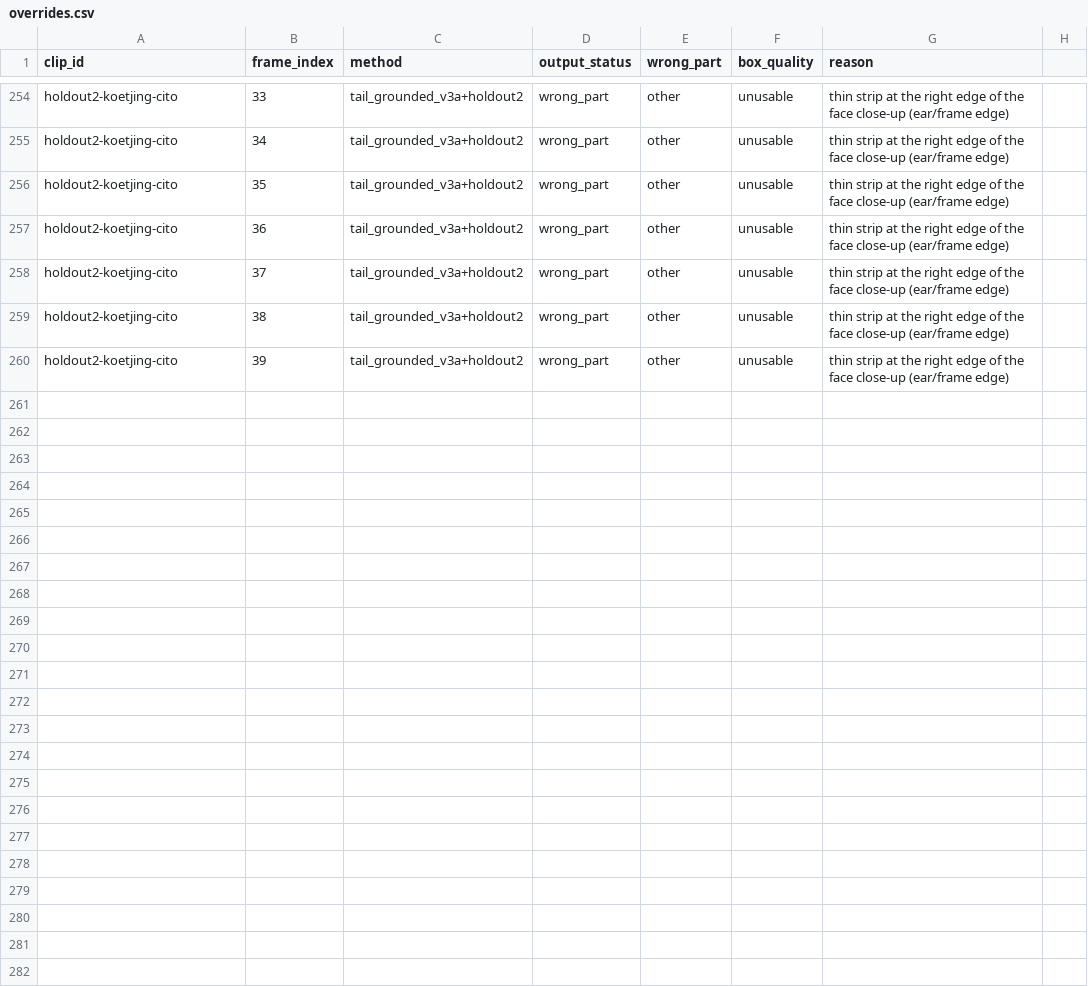
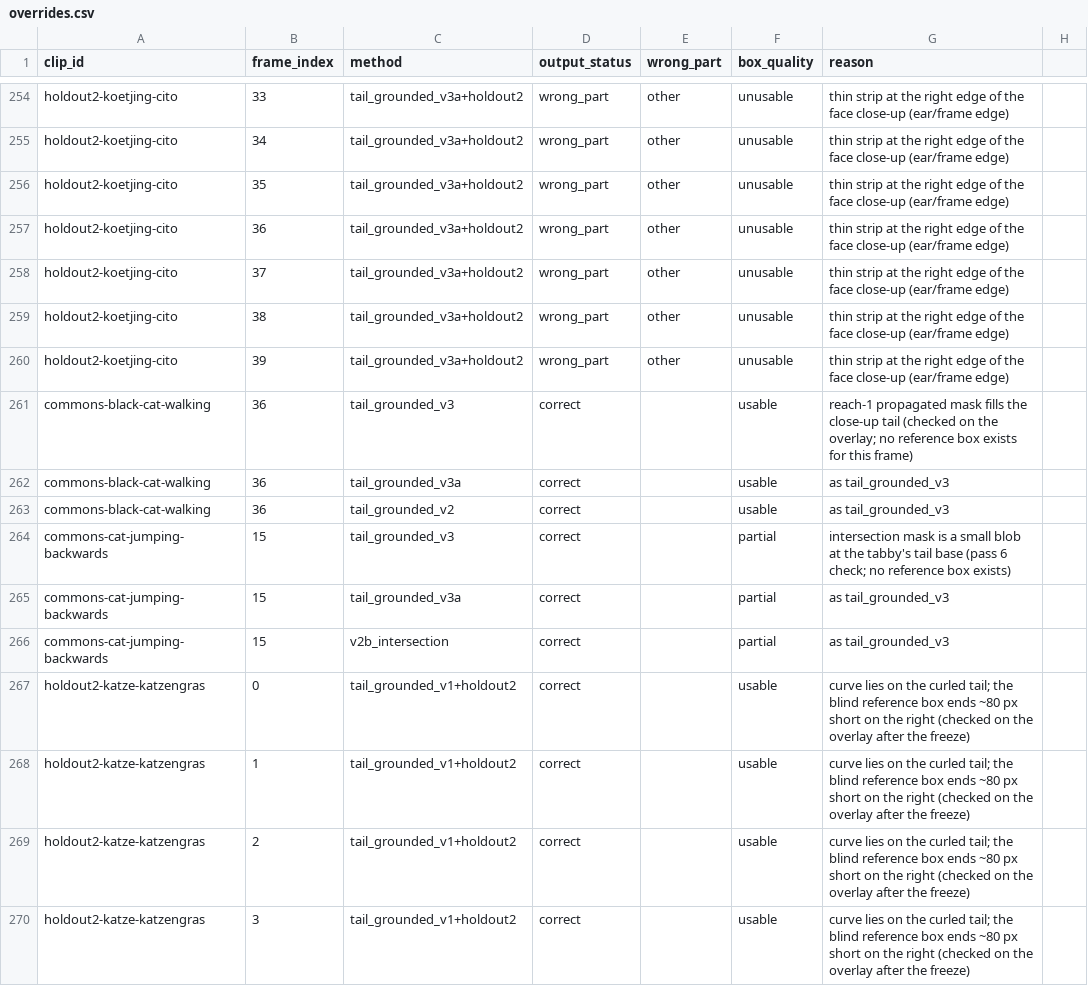
Before and after one commit to in-c0/cat-pose-benchmark, a CSV file: review/truth/methods/overrides.csv, drawn as a sheet; only a part is shown, gaps mark what is left out; the diff covers the shown part only.

```diff
--- a/review/truth/methods/overrides.csv
+++ b/review/truth/methods/overrides.csv
@@ -260 +260,11 @@ holdout2-koetjing-cito,38,tail_grounded_v3a+holdout2,wrong_part,other,unusable,t
 holdout2-koetjing-cito,39,tail_grounded_v3a+holdout2,wrong_part,other,unusable,thin strip at the right edge of the face close-up (ear/frame edge)
+commons-black-cat-walking,36,tail_grounded_v3,correct,,usable,reach-1 propagated mask fills the close-up tail (checked on the overlay; no reference box exists for this frame)
+commons-black-cat-walking,36,tail_grounded_v3a,correct,,usable,as tail_grounded_v3
+commons-black-cat-walking,36,tail_grounded_v2,correct,,usable,as tail_grounded_v3
+commons-cat-jumping-backwards,15,tail_grounded_v3,correct,,partial,intersection mask is a small blob at the tabby's tail base (pass 6 check; no reference box exists)
+commons-cat-jumping-backwards,15,tail_grounded_v3a,correct,,partial,as tail_grounded_v3
+commons-cat-jumping-backwards,15,v2b_intersection,correct,,partial,as tail_grounded_v3
+holdout2-katze-katzengras,0,tail_grounded_v1+holdout2,correct,,usable,curve lies on the curled tail; the blind reference box ends ~80 px short on the right (checked on the overlay after the freeze)
+holdout2-katze-katzengras,1,tail_grounded_v1+holdout2,correct,,usable,curve lies on the curled tail; the blind reference box ends ~80 px short on the right (checked on the overlay after the freeze)
+holdout2-katze-katzengras,2,tail_grounded_v1+holdout2,correct,,usable,curve lies on the curled tail; the blind reference box ends ~80 px short on the right (checked on the overlay after the freeze)
+holdout2-katze-katzengras,3,tail_grounded_v1+holdout2,correct,,usable,curve lies on the curled tail; the blind reference box ends ~80 px short on the right (checked on the overlay after the freeze)
```
Also changed, not shown: 10 added rows elsewhere in this file, review/truth/methods/tail_grounded_v1+holdout2.csv, review/truth/methods/tail_grounded_v1.csv, 8 other files.
